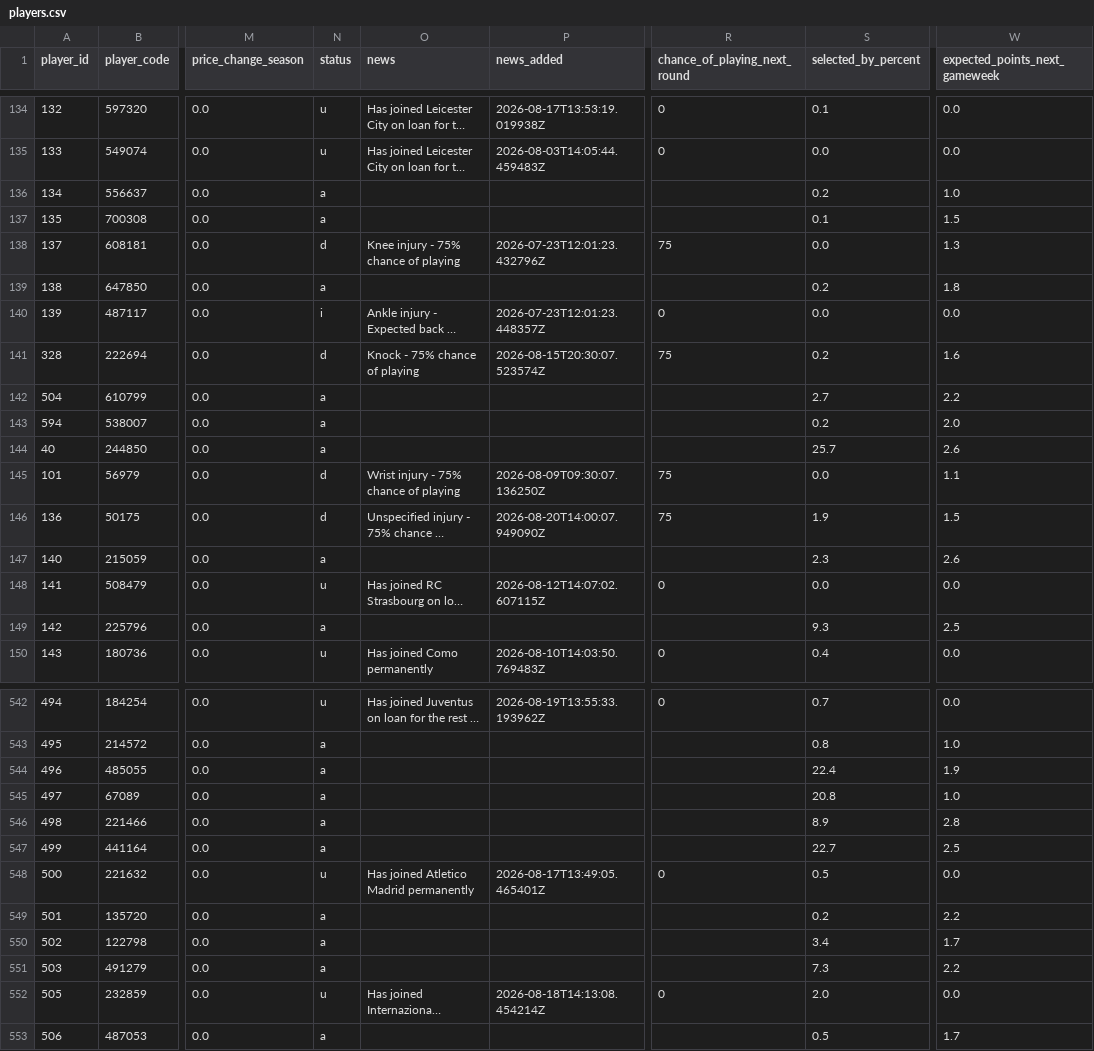
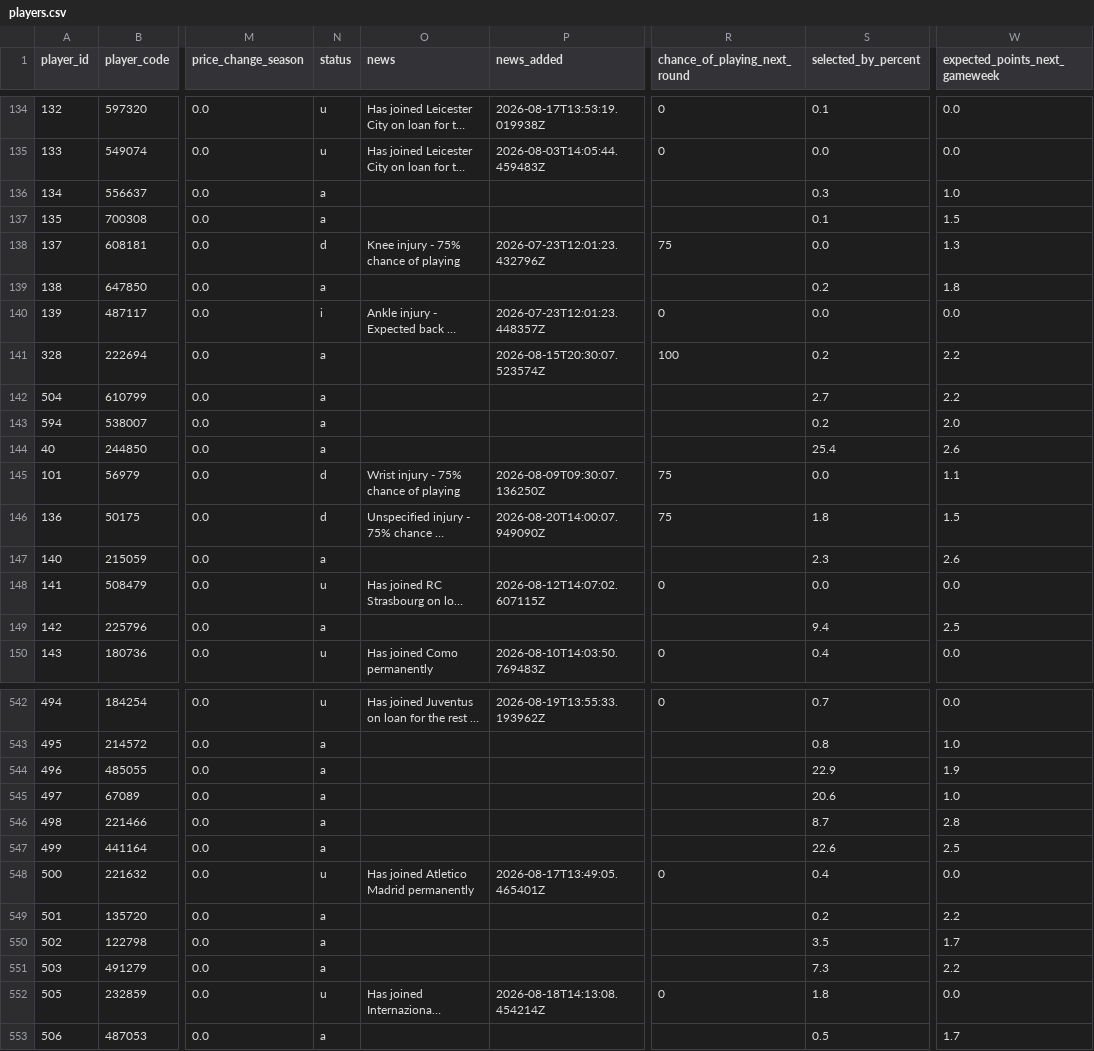
Before and after one commit to tametheboardgame/fpl-data-model, a CSV file: data/chatgpt/players.csv, drawn as a sheet; only a part is shown, gaps mark what is left out; long unchanged cells end in …; the diff covers the shown part only; the diff names each change by its address in the sheet, - before the commit and + after, or states it on an @@ line.

```diff
--- a/data/chatgpt/players.csv
+++ b/data/chatgpt/players.csv
-S136 (selected_by_percent): 0.2
+S136 (selected_by_percent): 0.3
-N141 (status): d
+N141 (status): a
-O141 (news): Knock - 75% chance of playing
+O141 (news): (empty)
-R141 (chance_of_playing_next_round): 75
+R141 (chance_of_playing_next_round): 100
-W141 (expected_points_next_gameweek): 1.6
+W141 (expected_points_next_gameweek): 2.2
-S144 (selected_by_percent): 25.7
+S144 (selected_by_percent): 25.4
-S146 (selected_by_percent): 1.9
+S146 (selected_by_percent): 1.8
-S149 (selected_by_percent): 9.3
+S149 (selected_by_percent): 9.4
-S544 (selected_by_percent): 22.4
+S544 (selected_by_percent): 22.9
-S545 (selected_by_percent): 20.8
+S545 (selected_by_percent): 20.6
-S546 (selected_by_percent): 8.9
+S546 (selected_by_percent): 8.7
-S547 (selected_by_percent): 22.7
+S547 (selected_by_percent): 22.6
-S548 (selected_by_percent): 0.5
+S548 (selected_by_percent): 0.4
-S550 (selected_by_percent): 3.4
+S550 (selected_by_percent): 3.5
-S552 (selected_by_percent): 2.0
+S552 (selected_by_percent): 1.8
```
Also changed, not shown: 100 edited cells elsewhere in this file, 6 other files.
